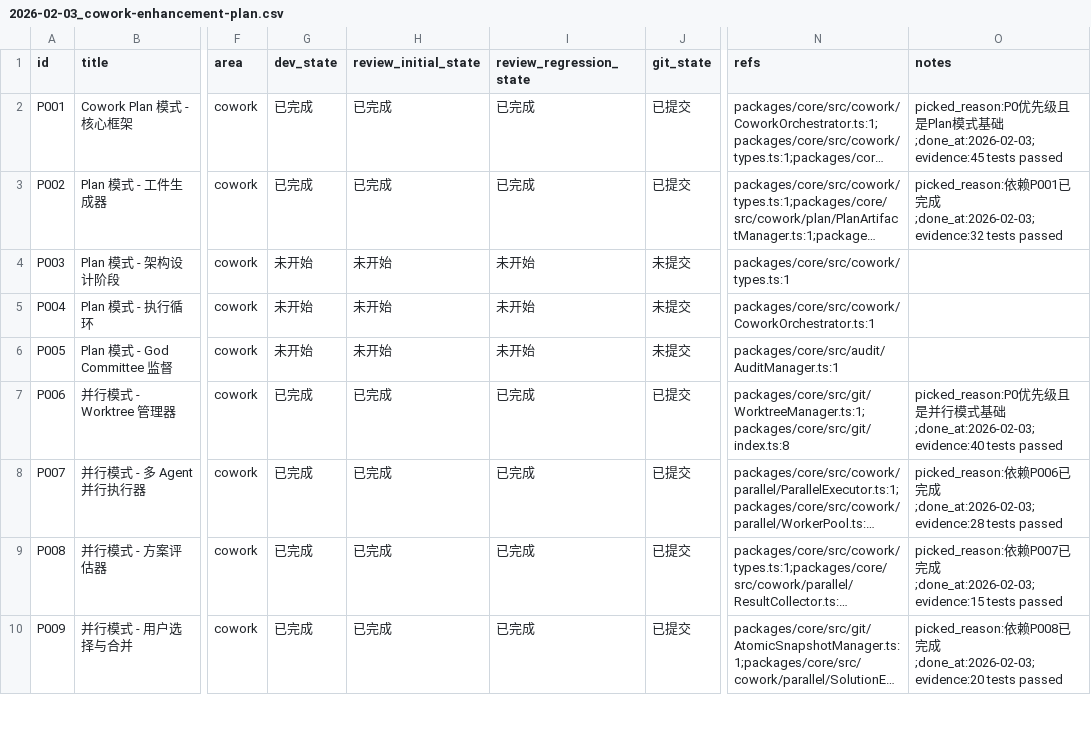
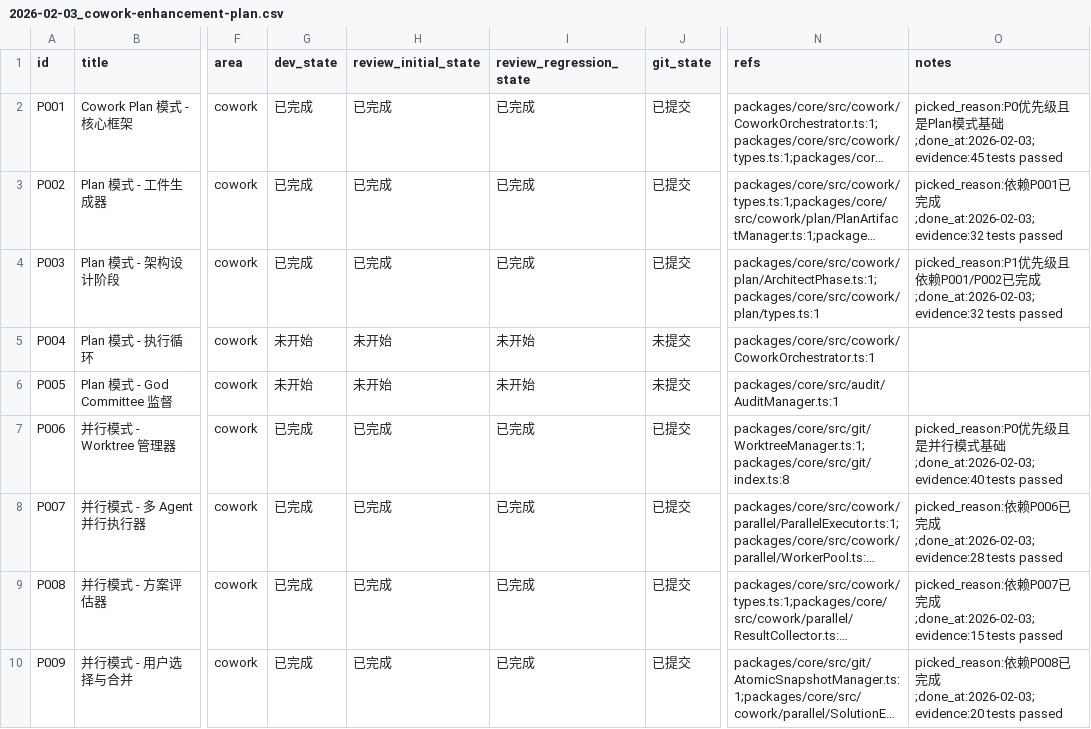
Before and after one commit to XingLingQAQ/Codeflow, a CSV file: issues/2026-02-03_cowork-enhancement-plan.csv, drawn as a sheet; only a part is shown, gaps mark what is left out; long unchanged cells end in …; the diff names each change by its address in the sheet, - before the commit and + after, or states it on an @@ line.

```diff
--- a/issues/2026-02-03_cowork-enhancement-plan.csv
+++ b/issues/2026-02-03_cowork-enhancement-plan.csv
-G4 (dev_state): 未开始
+G4 (dev_state): 已完成
-H4 (review_initial_state): 未开始
+H4 (review_initial_state): 已完成
-I4 (review_regression_state): 未开始
+I4 (review_regression_state): 已完成
-J4 (git_state): 未提交
+J4 (git_state): 已提交
-N4 (refs): packages/core/src/cowork/types.ts:1
+N4 (refs): packages/core/src/cowork/plan/ArchitectPhase.ts:1;packages/core/src/cowork/plan/types.ts:1
-O4 (notes): (empty)
+O4 (notes): picked_reason:P1优先级且依赖P001/P002已完成;done_at:2026-02-03;evidence:32 tests passed
```
Also changed, not shown: 4 other files.
